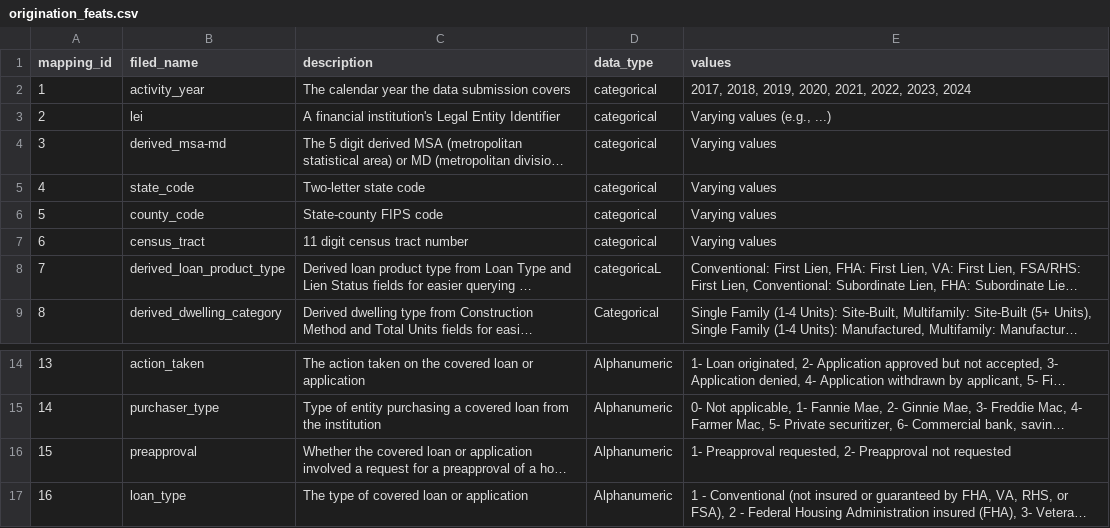
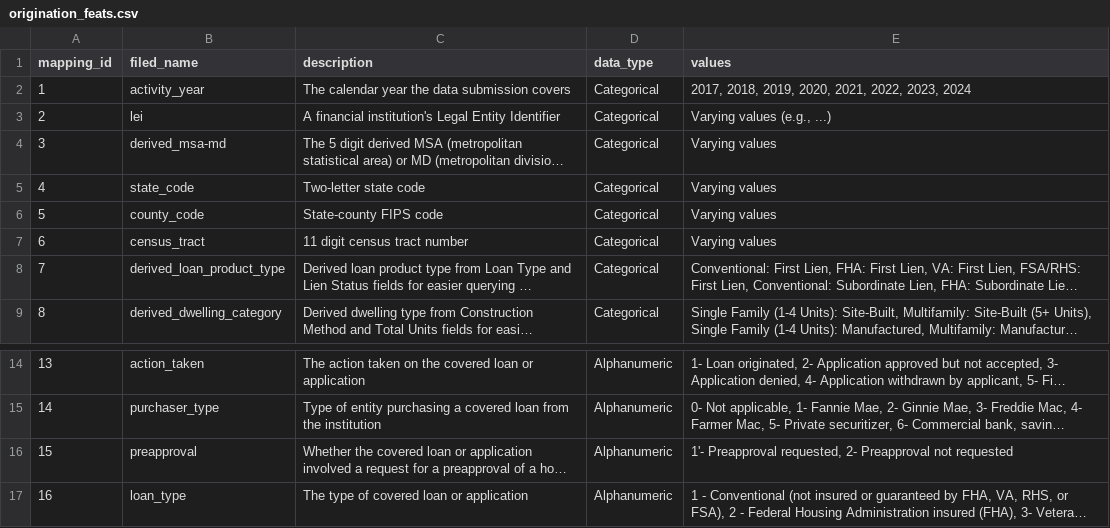
Before and after one commit to zain-sigmoid/loan-origination, a CSV file: data/origination_feats.csv, drawn as a sheet; only a part is shown, gaps mark what is left out; long unchanged cells end in …; the diff names each change by its address in the sheet, - before the commit and + after, or states it on an @@ line.

```diff
--- a/data/origination_feats.csv
+++ b/data/origination_feats.csv
-D2:D7 (data_type): categorical
+D2:D7 (data_type): Categorical
-D8 (data_type): categoricaL
+D8 (data_type): Categorical
-E16 (values): 1- Preapproval requested,…
+E16 (values): 1'- Preapproval requested,…
```
Also changed, not shown: 19 other files.
